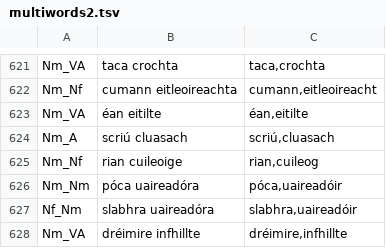
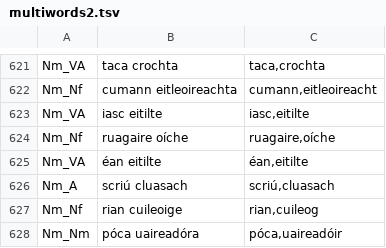
Before and after one commit to jimregan/gramadanj, a TSV file: src/main/resource/ie/tcd/slscs/itut/gramadanj/EID/multiwords2.tsv, drawn as a sheet; only a part is shown, gaps mark what is left out; the shorter side is filled out with more unchanged rows.

Commit message:
manual disambiguation

```diff
--- a/src/main/resource/ie/tcd/slscs/itut/gramadanj/EID/multiwords2.tsv
+++ b/src/main/resource/ie/tcd/slscs/itut/gramadanj/EID/multiwords2.tsv
@@ -622,2 +622,4 @@ Nm_VA	taca crochta	taca,crochta
 Nm_Nf	cumann eitleoireachta	cumann,eitleoireacht
+Nm_VA	iasc eitilte	iasc,eitilte
+Nm_Nf	ruagaire oíche	ruagaire,oíche
 Nm_VA	éan eitilte	éan,eitilte
```
